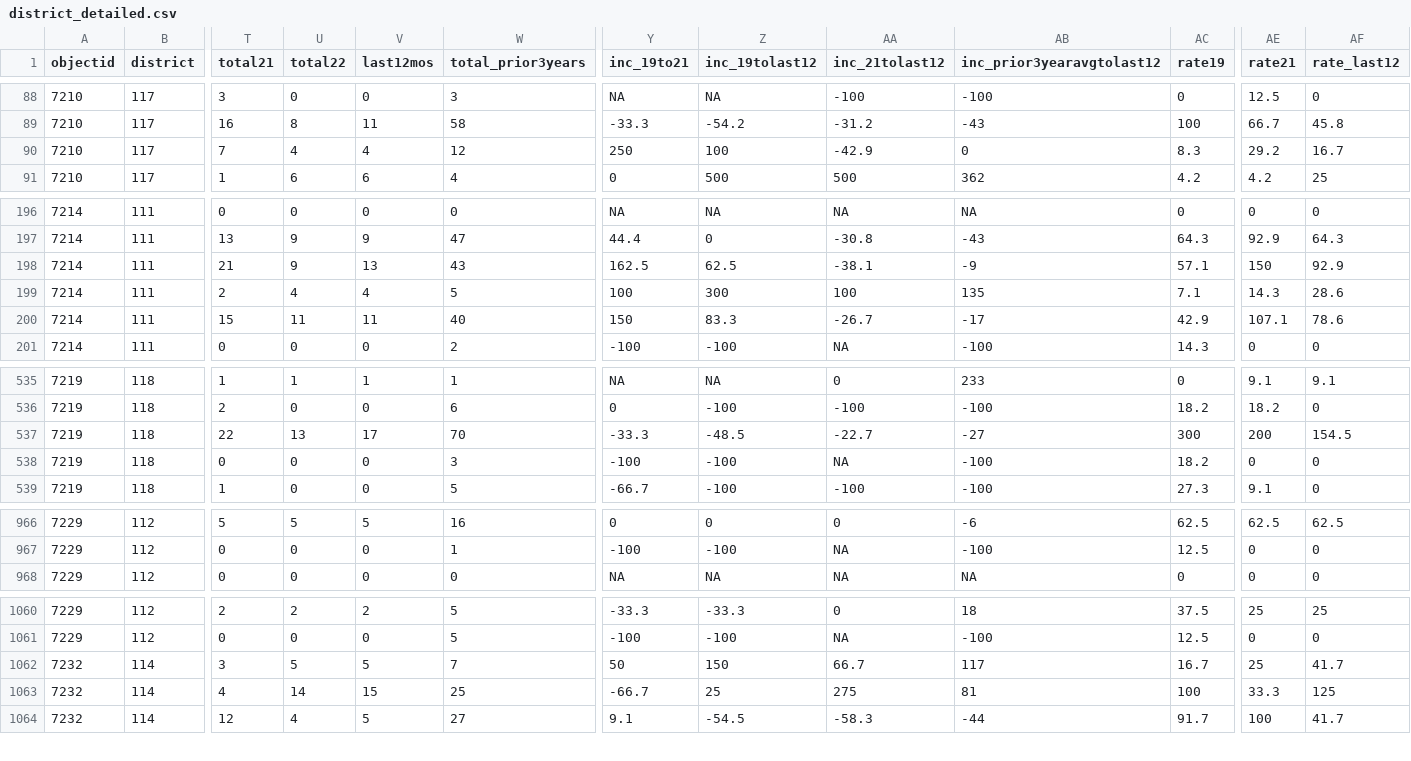
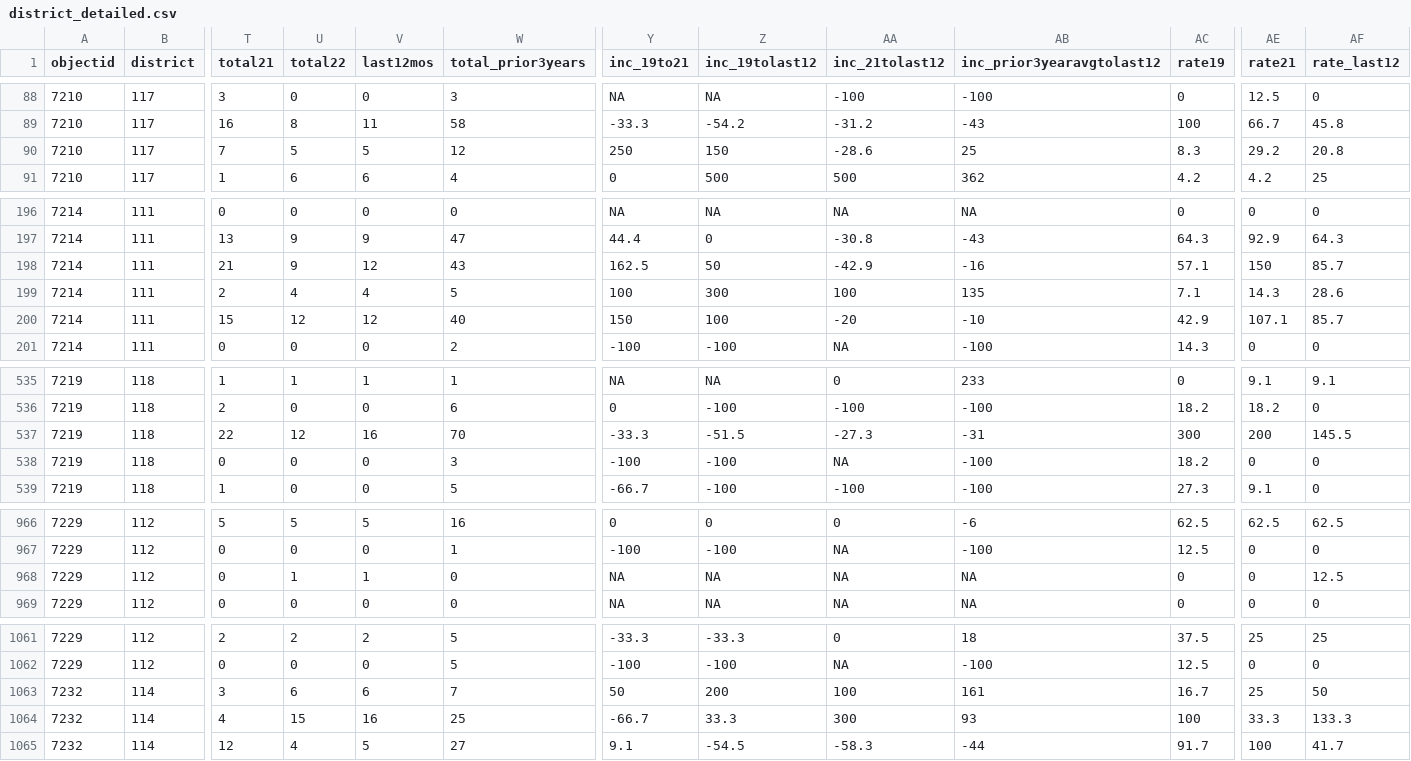
Before and after one commit to abcotvdata/safetytracker_cary, a CSV file: data/output/districts/district_detailed.csv, drawn as a sheet; only a part is shown, gaps mark what is left out; addresses are those after the commit; rows hold the shown columns only; the diff covers the shown part only; the diff names each change by its address in the sheet, - before the commit and + after, or states it on an @@ line.

```diff
--- a/data/output/districts/district_detailed.csv
+++ b/data/output/districts/district_detailed.csv
-U90 (total22): 4
+U90 (total22): 5
-V90 (last12mos): 4
+V90 (last12mos): 5
-Z90 (inc_19tolast12): 100
+Z90 (inc_19tolast12): 150
-AA90 (inc_21tolast12): -42.9
+AA90 (inc_21tolast12): -28.6
-AB90 (inc_prior3yearavgtolast12): 0
+AB90 (inc_prior3yearavgtolast12): 25
-AF90 (rate_last12): 16.7
+AF90 (rate_last12): 20.8
-V198 (last12mos): 13
+V198 (last12mos): 12
-Z198 (inc_19tolast12): 62.5
+Z198 (inc_19tolast12): 50
-AA198 (inc_21tolast12): -38.1
+AA198 (inc_21tolast12): -42.9
-AB198 (inc_prior3yearavgtolast12): -9
+AB198 (inc_prior3yearavgtolast12): -16
-AF198 (rate_last12): 92.9
+AF198 (rate_last12): 85.7
-U200 (total22): 11
+U200 (total22): 12
-V200 (last12mos): 11
+V200 (last12mos): 12
-Z200 (inc_19tolast12): 83.3
+Z200 (inc_19tolast12): 100
-AA200 (inc_21tolast12): -26.7
+AA200 (inc_21tolast12): -20
-AB200 (inc_prior3yearavgtolast12): -17
+AB200 (inc_prior3yearavgtolast12): -10
-AF200 (rate_last12): 78.6
+AF200 (rate_last12): 85.7
-U537 (total22): 13
+U537 (total22): 12
-V537 (last12mos): 17
+V537 (last12mos): 16
-Z537 (inc_19tolast12): -48.5
+Z537 (inc_19tolast12): -51.5
-AA537 (inc_21tolast12): -22.7
+AA537 (inc_21tolast12): -27.3
-AB537 (inc_prior3yearavgtolast12): -27
+AB537 (inc_prior3yearavgtolast12): -31
-AF537 (rate_last12): 154.5
+AF537 (rate_last12): 145.5
+row 968: 7229 | 112 | 0 | 1 | 1 | 0 | NA | NA | NA | NA | 0 | 0 | 12.5
-U1063 (total22): 5
+U1063 (total22): 6
-V1063 (last12mos): 5
+V1063 (last12mos): 6
-Z1063 (inc_19tolast12): 150
+Z1063 (inc_19tolast12): 200
-AA1063 (inc_21tolast12): 66.7
+AA1063 (inc_21tolast12): 100
-AB1063 (inc_prior3yearavgtolast12): 117
+AB1063 (inc_prior3yearavgtolast12): 161
-AF1063 (rate_last12): 41.7
+AF1063 (rate_last12): 50
-U1064 (total22): 14
+U1064 (total22): 15
-V1064 (last12mos): 15
+V1064 (last12mos): 16
-Z1064 (inc_19tolast12): 25
+Z1064 (inc_19tolast12): 33.3
-AA1064 (inc_21tolast12): 275
+AA1064 (inc_21tolast12): 300
-AB1064 (inc_prior3yearavgtolast12): 81
+AB1064 (inc_prior3yearavgtolast12): 93
-AF1064 (rate_last12): 125
+AF1064 (rate_last12): 133.3
```
Also changed, not shown: 67 edited cells elsewhere in this file, data/output/city/citywide_category.csv, data/output/city/citywide_detailed.csv, 33 other files.
